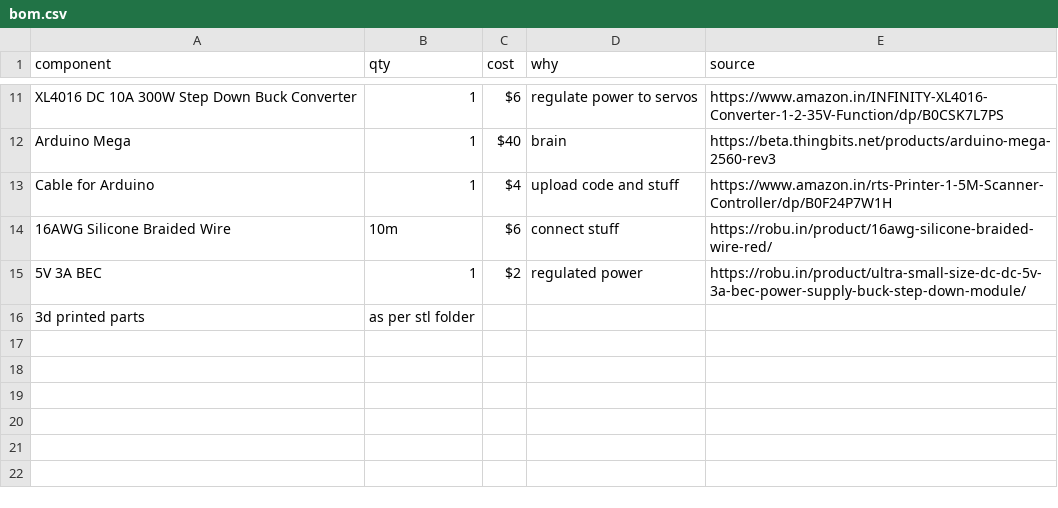
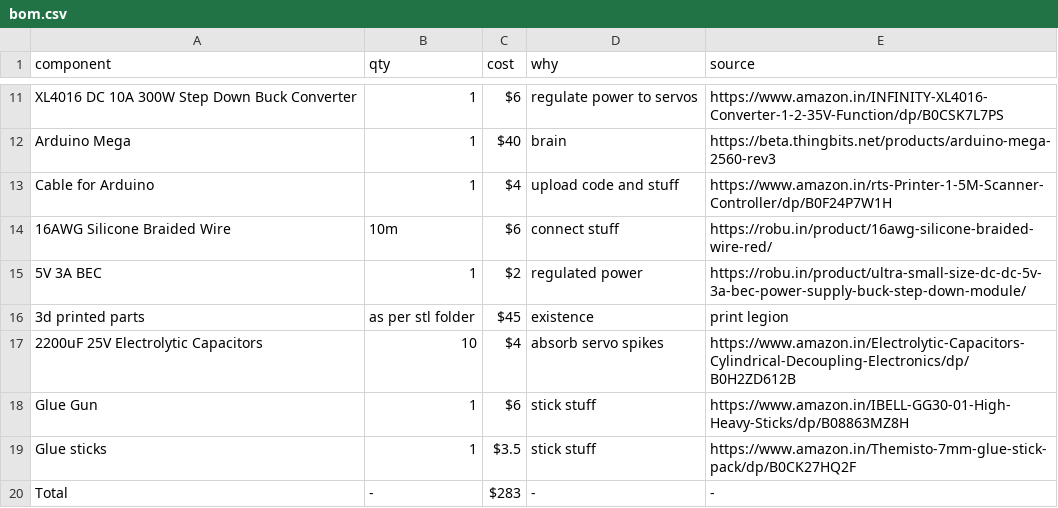
Before and after one commit to dialgorithm/arachne, a CSV file: bom.csv, drawn as a sheet; only a part is shown, gaps mark what is left out.

Commit message:
Update bom.csv

```diff
--- a/bom.csv
+++ b/bom.csv
@@ -15,2 +15,6 @@ Cable for Arduino, 1, $4, upload code and stuff, https://www.amazon.in/rts-Print
 5V 3A BEC, 1, $2, regulated power, https://robu.in/product/ultra-small-size-dc-dc-5v-3a-bec-power-supply-buck-step-down-module/
-3d printed parts, as per stl folder,
+3d printed parts, as per stl folder, $45, existence, print legion
+2200uF 25V Electrolytic Capacitors, 10, $4, absorb servo spikes, https://www.amazon.in/Electrolytic-Capacitors-Cylindrical-Decoupling-Electronics/dp/B0H2ZD612B
+Glue Gun, 1, $6, stick stuff, https://www.amazon.in/IBELL-GG30-01-High-Heavy-Sticks/dp/B08863MZ8H
+Glue sticks, 1, $3.5, stick stuff, https://www.amazon.in/Themisto-7mm-glue-stick-pack/dp/B0CK27HQ2F
+Total, -, $283, -, -
```
